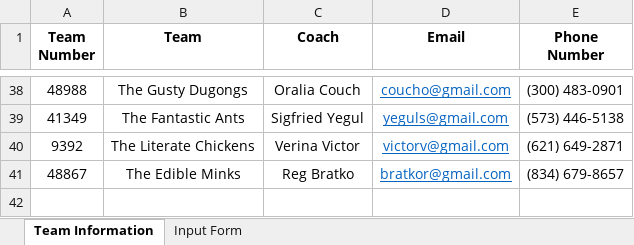
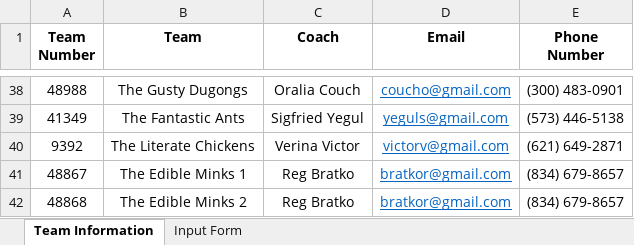
Before and after one commit to scherrma/fll-tournament-scheduler, an Excel workbook: input_sheet.xlsm, sheet Team Information, drawn as a sheet; only a part is shown, gaps mark what is left out; values as stored, in another font and other column widths than the file's, no borders; the diff names each change by its address in the sheet, - before the commit and + after, or states it on an @@ line.

```diff
--- a/input_sheet.xlsm (sheet Team Information)
+++ b/input_sheet.xlsm (sheet Team Information)
-B41 (Team): The Edible Minks
+B41 (Team): The Edible Minks 1
+row 42: 48868 | The Edible Minks 2 | Reg Bratko | bratkor@gmail.com | (834) 679-8657
```
Also changed, not shown: sheet Input Form, 2 other files.
